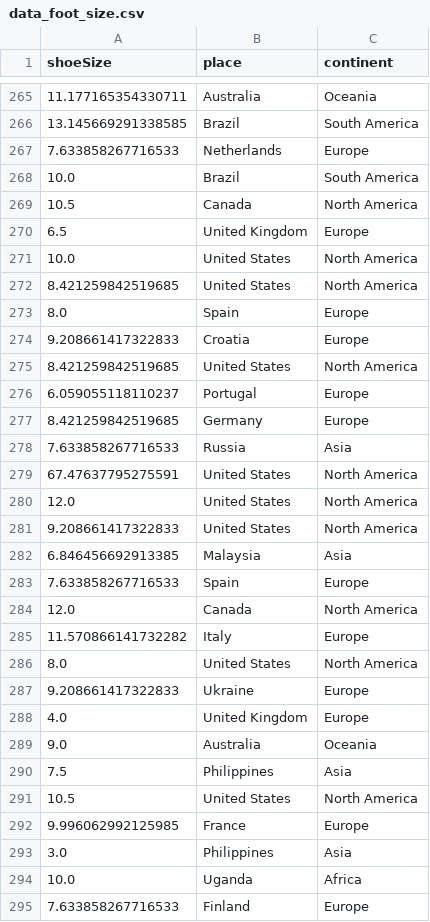
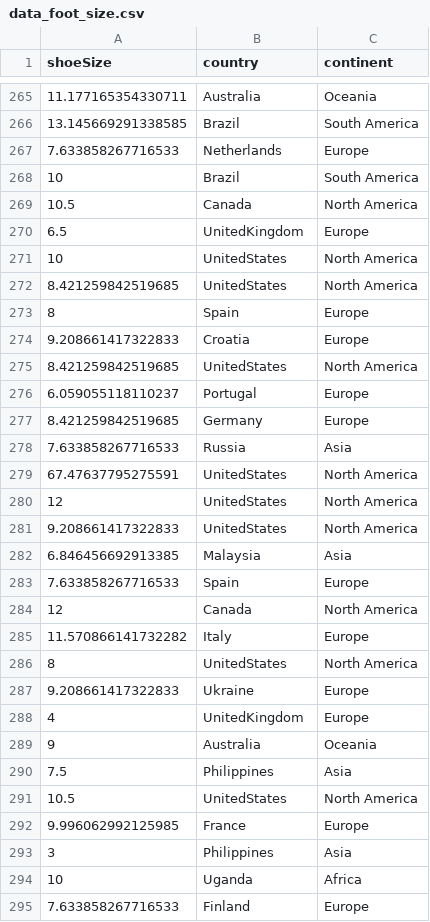
Before and after one commit to luciehoeberichts/LaTexLovers, a CSV file: data_foot_size.csv, drawn as a sheet; only a part is shown, gaps mark what is left out; the diff covers the shown part only.

Commit message:
Changed CSV Names (United States, United Kingdom (to have no spaces) & R script for the ggplot Merged Countries (Brazil, US, UK)

```diff
--- a/data_foot_size.csv
+++ b/data_foot_size.csv
@@ -1 +1 @@
-shoeSize,place,continent
+shoeSize,country,continent
@@ -267,10 +267,10 @@ shoeSize,place,continent
 7.633858267716533,Netherlands,Europe
-10.0,Brazil,South America
+10,Brazil,South America
 10.5,Canada,North America
-6.5,United Kingdom,Europe
-10.0,United States,North America
-8.421259842519685,United States,North America
-8.0,Spain,Europe
+6.5,UnitedKingdom,Europe
+10,UnitedStates,North America
+8.421259842519685,UnitedStates,North America
+8,Spain,Europe
 9.208661417322833,Croatia,Europe
-8.421259842519685,United States,North America
+8.421259842519685,UnitedStates,North America
 6.059055118110237,Portugal,Europe
@@ -278,18 +278,18 @@ shoeSize,place,continent
 7.633858267716533,Russia,Asia
-67.47637795275591,United States,North America
-12.0,United States,North America
-9.208661417322833,United States,North America
+67.47637795275591,UnitedStates,North America
+12,UnitedStates,North America
+9.208661417322833,UnitedStates,North America
 6.846456692913385,Malaysia,Asia
 7.633858267716533,Spain,Europe
-12.0,Canada,North America
+12,Canada,North America
 11.570866141732282,Italy,Europe
-8.0,United States,North America
+8,UnitedStates,North America
 9.208661417322833,Ukraine,Europe
-4.0,United Kingdom,Europe
-9.0,Australia,Oceania
+4,UnitedKingdom,Europe
+9,Australia,Oceania
 7.5,Philippines,Asia
-10.5,United States,North America
+10.5,UnitedStates,North America
 9.996062992125985,France,Europe
-3.0,Philippines,Asia
-10.0,Uganda,Africa
+3,Philippines,Asia
+10,Uganda,Africa
 7.633858267716533,Finland,Europe
```
Also changed, not shown: 161 edited cells elsewhere in this file, 1 other file.
